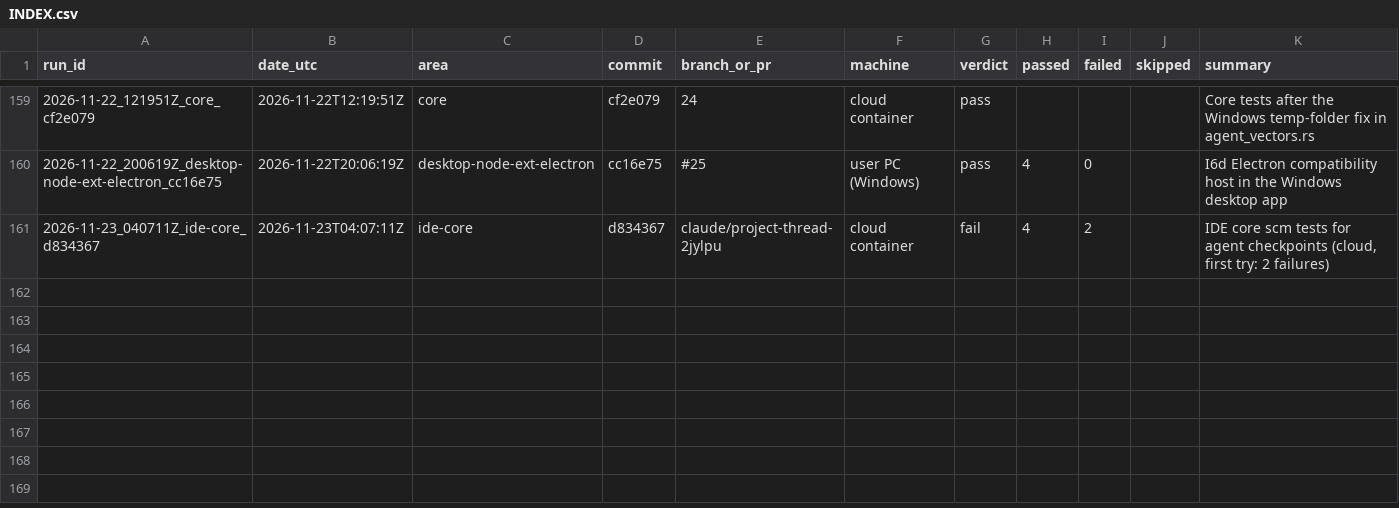
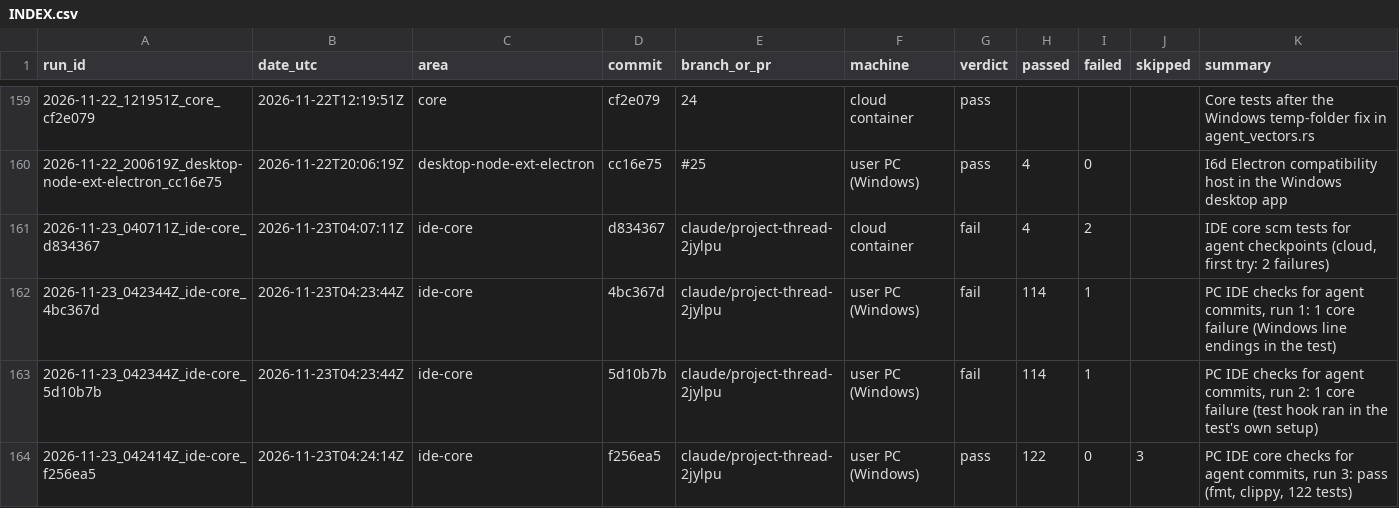
Before and after one commit to Shatoshinakamoto/P2P-AI-IDE, a CSV file: HistoryTest/INDEX.csv, drawn as a sheet; only a part is shown, gaps mark what is left out.

```diff
--- a/HistoryTest/INDEX.csv
+++ b/HistoryTest/INDEX.csv
@@ -161 +161,4 @@ run_id,date_utc,area,commit,branch_or_pr,machine,verdict,passed,failed,skipped,s
 2026-11-23_040711Z_ide-core_d834367,2026-11-23T04:07:11Z,ide-core,d834367,claude/project-thread-2jylpu,cloud container,fail,4,2,,"IDE core scm tests for agent checkpoints (cloud, first try: 2 failures)"
+2026-11-23_042344Z_ide-core_4bc367d,2026-11-23T04:23:44Z,ide-core,4bc367d,claude/project-thread-2jylpu,user PC (Windows),fail,114,1,,"PC IDE checks for agent commits, run 1: 1 core failure (Windows line endings in the test)"
+2026-11-23_042344Z_ide-core_5d10b7b,2026-11-23T04:23:44Z,ide-core,5d10b7b,claude/project-thread-2jylpu,user PC (Windows),fail,114,1,,"PC IDE checks for agent commits, run 2: 1 core failure (test hook ran in the test's own setup)"
+2026-11-23_042414Z_ide-core_f256ea5,2026-11-23T04:24:14Z,ide-core,f256ea5,claude/project-thread-2jylpu,user PC (Windows),pass,122,0,3,"PC IDE core checks for agent commits, run 3: pass (fmt, clippy, 122 tests)"
```
Also changed, not shown: 20 other files.
